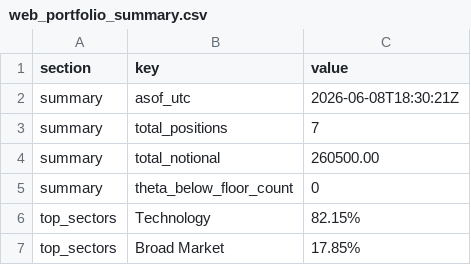
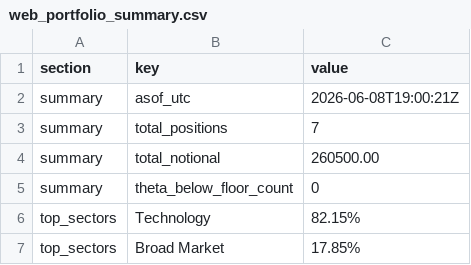
Before and after one commit to mingchen112001-crypto/csv-dashboard, a CSV file: data/web_portfolio_summary.csv, drawn as a sheet.

Commit message:
Auto-update dashboard + CSVs: 2026-06-08 19:00:22 UTC

```diff
--- a/data/web_portfolio_summary.csv
+++ b/data/web_portfolio_summary.csv
@@ -1,3 +1,3 @@
 section,key,value
-summary,asof_utc,2026-06-08T18:30:21Z
+summary,asof_utc,2026-06-08T19:00:21Z
 summary,total_positions,7
```
